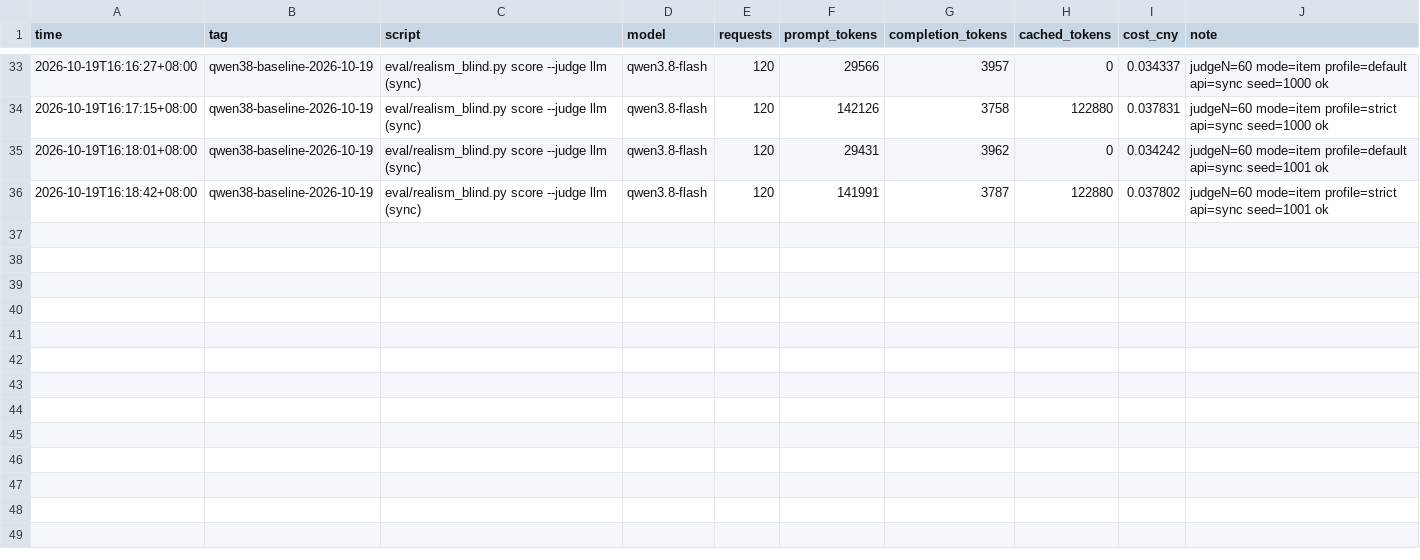
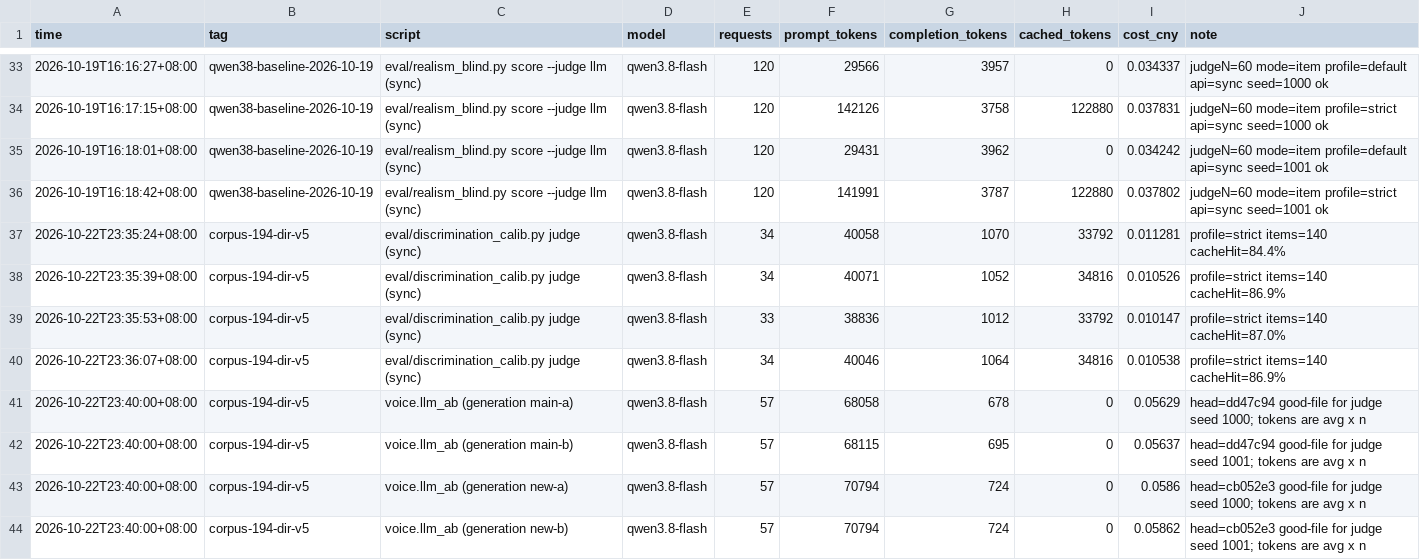
Before and after one commit to deepsucksi/deepsuck, a CSV file: eval-spend.csv, drawn as a sheet; only a part is shown, gaps mark what is left out.

Commit message:
chore(eval): 记入 #194 起疑方向单独复测花费（corpus-194-dir-v5）

```diff
--- a/eval-spend.csv
+++ b/eval-spend.csv
@@ -36 +36,9 @@ time,tag,script,model,requests,prompt_tokens,completion_tokens,cached_tokens,cos
 2026-10-19T16:18:42+08:00,qwen38-baseline-2026-10-19,eval/realism_blind.py score --judge llm (sync),qwen3.8-flash,120,141991,3787,122880,0.037802,judgeN=60 mode=item profile=strict api=sync seed=1001 ok
+2026-10-22T23:35:24+08:00,corpus-194-dir-v5,eval/discrimination_calib.py judge (sync),qwen3.8-flash,34,40058,1070,33792,0.011281,profile=strict items=140 cacheHit=84.4%
+2026-10-22T23:35:39+08:00,corpus-194-dir-v5,eval/discrimination_calib.py judge (sync),qwen3.8-flash,34,40071,1052,34816,0.010526,profile=strict items=140 cacheHit=86.9%
+2026-10-22T23:35:53+08:00,corpus-194-dir-v5,eval/discrimination_calib.py judge (sync),qwen3.8-flash,33,38836,1012,33792,0.010147,profile=strict items=140 cacheHit=87.0%
+2026-10-22T23:36:07+08:00,corpus-194-dir-v5,eval/discrimination_calib.py judge (sync),qwen3.8-flash,34,40046,1064,34816,0.010538,profile=strict items=140 cacheHit=86.9%
+2026-10-22T23:40:00+08:00,corpus-194-dir-v5,voice.llm_ab (generation main-a),qwen3.8-flash,57,68058,678,0,0.05629,head=dd47c94 good-file for judge seed 1000; tokens are avg x n
+2026-10-22T23:40:00+08:00,corpus-194-dir-v5,voice.llm_ab (generation main-b),qwen3.8-flash,57,68115,695,0,0.05637,head=dd47c94 good-file for judge seed 1001; tokens are avg x n
+2026-10-22T23:40:00+08:00,corpus-194-dir-v5,voice.llm_ab (generation new-a),qwen3.8-flash,57,70794,724,0,0.0586,head=cb052e3 good-file for judge seed 1000; tokens are avg x n
+2026-10-22T23:40:00+08:00,corpus-194-dir-v5,voice.llm_ab (generation new-b),qwen3.8-flash,57,70794,724,0,0.05862,head=cb052e3 good-file for judge seed 1001; tokens are avg x n
```
